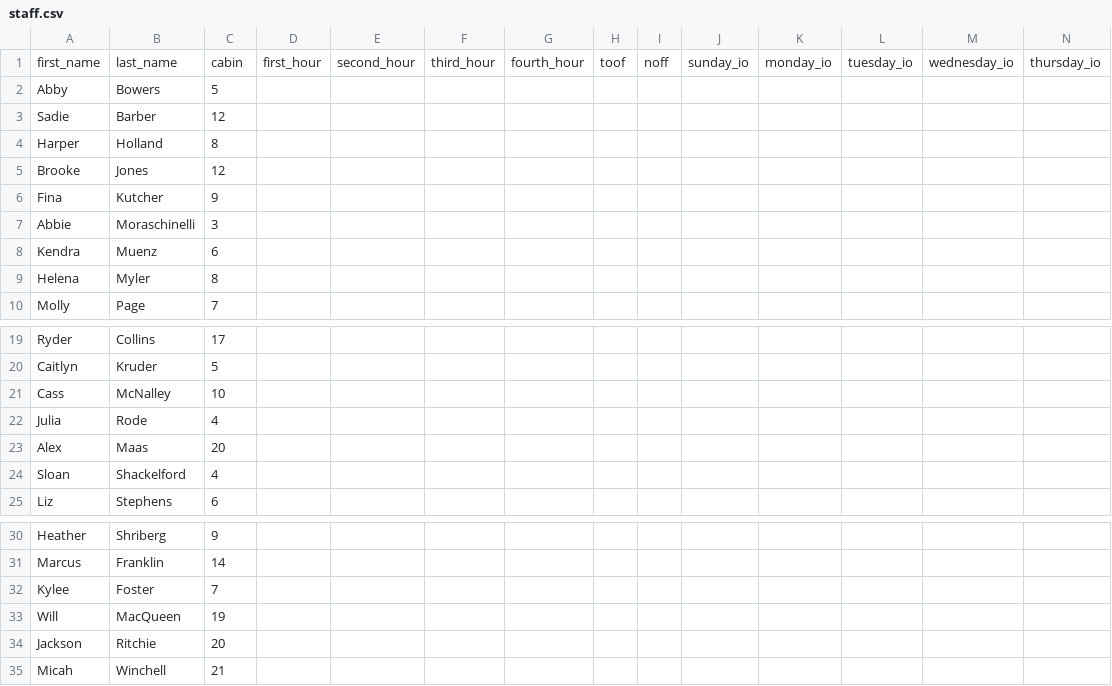
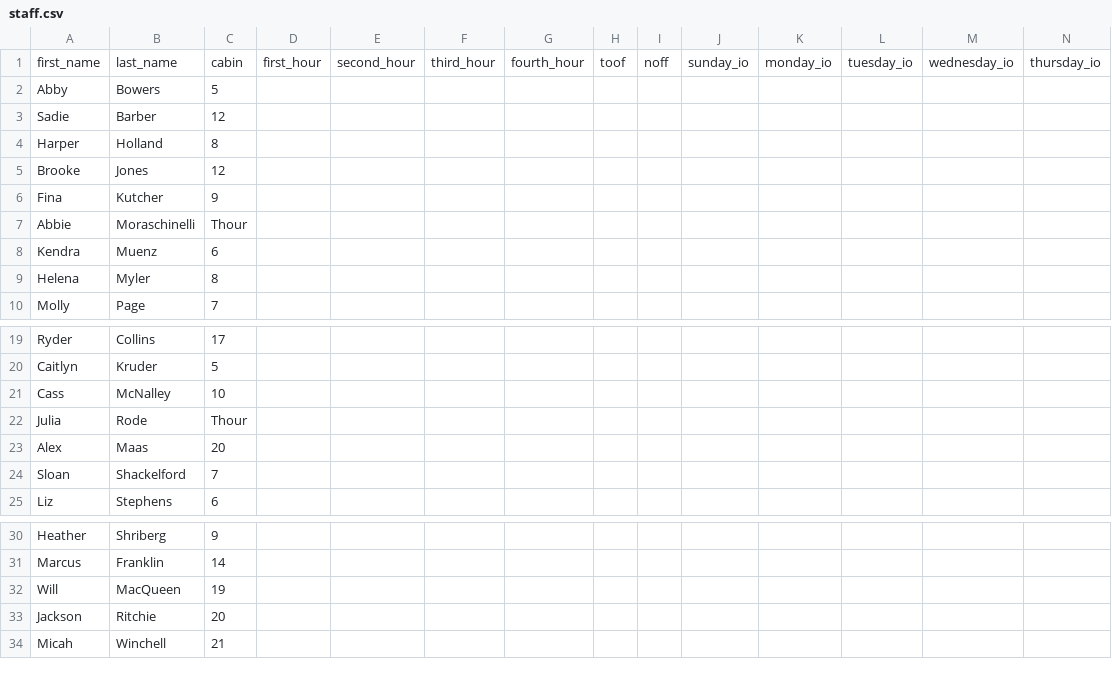
Before and after one commit to agreatquestion/agreatquestion.github.io, a CSV file: csv/staff.csv, drawn as a sheet; only a part is shown, gaps mark what is left out; rows hold the shown columns only; the diff names each change by its address in the sheet, - before the commit and + after, or states it on an @@ line.

```diff
--- a/csv/staff.csv
+++ b/csv/staff.csv
-C7: 3
+C7: Thour
-C22: 4
+C22: Thour
-C24: 4
+C24: 7
-row 32: Kylee | Foster | 7
```
Also changed, not shown: 2 other files.
